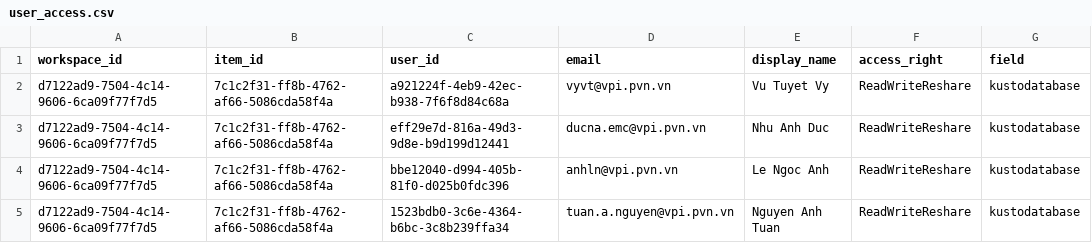
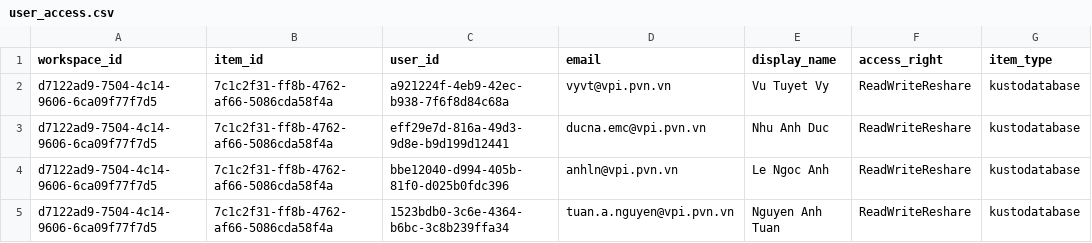
Before and after one commit to phanlehoang/datacustomvisual, a CSV file: warehouse/user_access.csv, drawn as a sheet; only a part is shown.

```diff
--- a/warehouse/user_access.csv
+++ b/warehouse/user_access.csv
@@ -1,2 +1,2 @@
-workspace_id,item_id,user_id,email,display_name,access_right,field
+workspace_id,item_id,user_id,email,display_name,access_right,item_type
 d7122ad9-7504-4c14-9606-6ca09f77f7d5,7c1c2f31-ff8b-4762-af66-5086cda58f4a,a921224f-4eb9-42ec-b938-7f6f8d84c68a,vyvt@vpi.pvn.vn,Vu Tuyet Vy,ReadWriteReshare,kustodatabase
```
Also changed, not shown: warehouse/items.csv, 1 other file.
